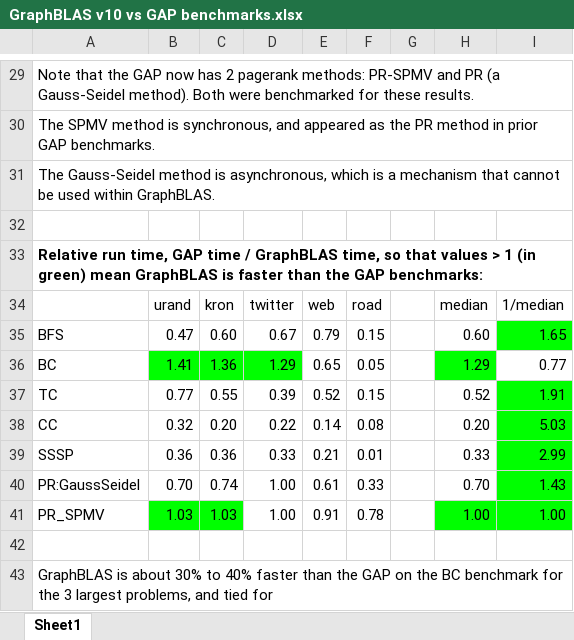
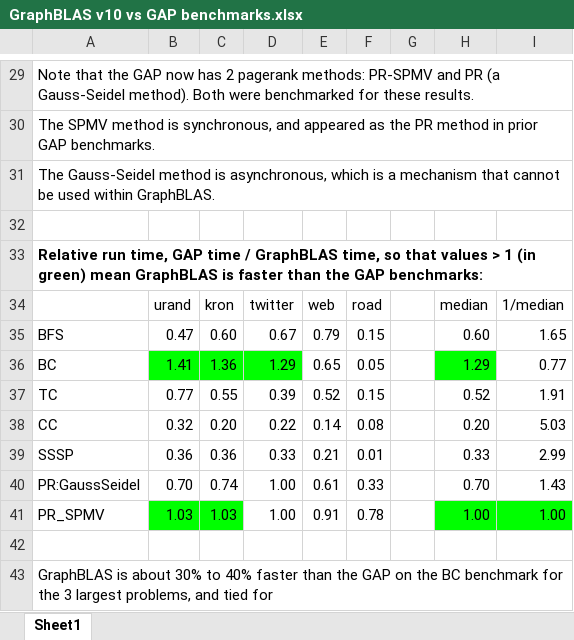
Before and after one commit to GraphBLAS/LAGraph, an Excel workbook: src/benchmark/GraphBLAS v10 vs GAP benchmarks.xlsx, sheet Sheet1, drawn as a sheet; only a part is shown, gaps mark what is left out; values as stored, in another font and other column widths than the file's, no borders; charts and pictures not drawn; the diff names each change by its address in the sheet, - before the commit and + after, or states it on an @@ line.

Commit message:
benchmarks

```diff
--- a/src/benchmark/GraphBLAS v10 vs GAP benchmarks.xlsx (sheet Sheet1)
+++ b/src/benchmark/GraphBLAS v10 vs GAP benchmarks.xlsx (sheet Sheet1)
-I35 fill: #00FF00
+I35 fill: none
-I37:I40 fill: #00FF00
+I37:I40 fill: none
```
